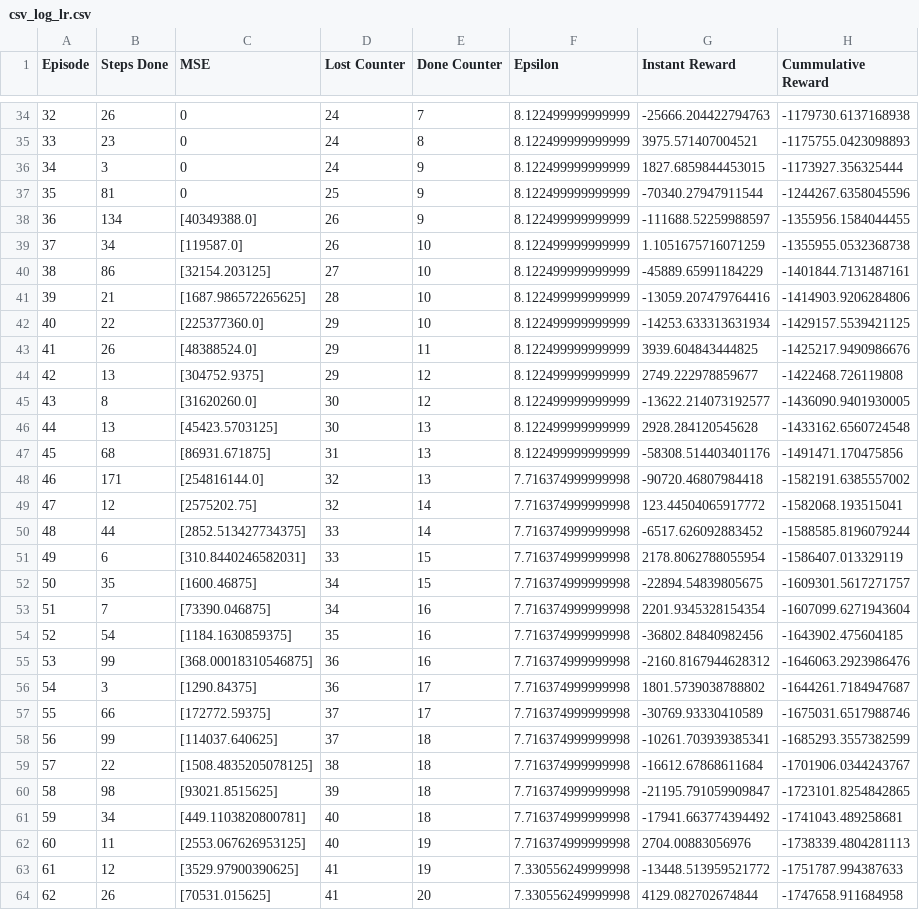
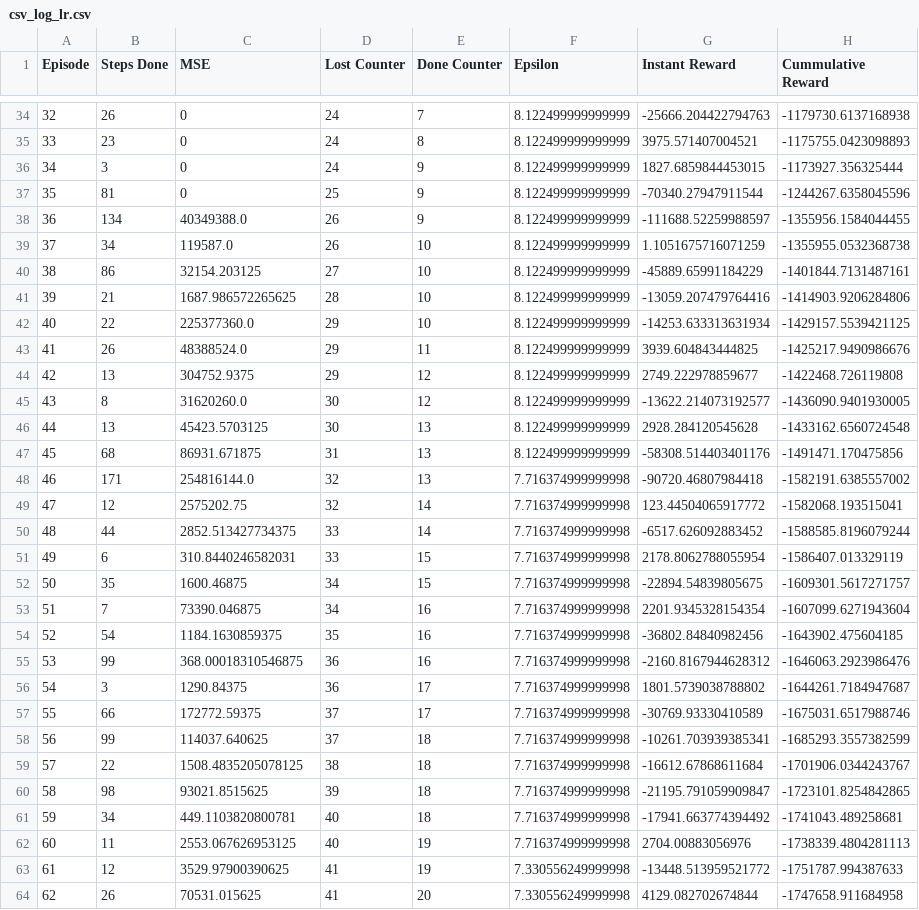
Before and after one commit to esperancaleonardo/LIA_Deep_Q_Learning, a CSV file: root/logs/csv_log_lr.csv, drawn as a sheet; only a part is shown, gaps mark what is left out; the diff covers the shown part only.

```diff
--- a/root/logs/csv_log_lr.csv
+++ b/root/logs/csv_log_lr.csv
@@ -37,28 +37,28 @@ Episode,Steps Done,MSE,Lost Counter,Done Counter,Epsilon,Instant Reward,Cummulat
 35,81,0,25,9,8.122499999999999,-70340.27947911544,-1244267.6358045596
-36,134,[40349388.0],26,9,8.122499999999999,-111688.52259988597,-1355956.1584044455
-37,34,[119587.0],26,10,8.122499999999999,1.1051675716071259,-1355955.0532368738
-38,86,[32154.203125],27,10,8.122499999999999,-45889.65991184229,-1401844.7131487161
-39,21,[1687.986572265625],28,10,8.122499999999999,-13059.207479764416,-1414903.9206284806
-40,22,[225377360.0],29,10,8.122499999999999,-14253.633313631934,-1429157.5539421125
-41,26,[48388524.0],29,11,8.122499999999999,3939.604843444825,-1425217.9490986676
-42,13,[304752.9375],29,12,8.122499999999999,2749.222978859677,-1422468.726119808
-43,8,[31620260.0],30,12,8.122499999999999,-13622.214073192577,-1436090.9401930005
-44,13,[45423.5703125],30,13,8.122499999999999,2928.284120545628,-1433162.6560724548
-45,68,[86931.671875],31,13,8.122499999999999,-58308.514403401176,-1491471.170475856
-46,171,[254816144.0],32,13,7.716374999999998,-90720.46807984418,-1582191.6385557002
-47,12,[2575202.75],32,14,7.716374999999998,123.44504065917772,-1582068.193515041
-48,44,[2852.513427734375],33,14,7.716374999999998,-6517.626092883452,-1588585.8196079244
-49,6,[310.8440246582031],33,15,7.716374999999998,2178.8062788055954,-1586407.013329119
-50,35,[1600.46875],34,15,7.716374999999998,-22894.54839805675,-1609301.5617271757
-51,7,[73390.046875],34,16,7.716374999999998,2201.9345328154354,-1607099.6271943604
-52,54,[1184.1630859375],35,16,7.716374999999998,-36802.84840982456,-1643902.475604185
-53,99,[368.00018310546875],36,16,7.716374999999998,-2160.8167944628312,-1646063.2923986476
-54,3,[1290.84375],36,17,7.716374999999998,1801.5739038788802,-1644261.7184947687
-55,66,[172772.59375],37,17,7.716374999999998,-30769.93330410589,-1675031.6517988746
-56,99,[114037.640625],37,18,7.716374999999998,-10261.703939385341,-1685293.3557382599
-57,22,[1508.4835205078125],38,18,7.716374999999998,-16612.67868611684,-1701906.0344243767
-58,98,[93021.8515625],39,18,7.716374999999998,-21195.791059909847,-1723101.8254842865
-59,34,[449.1103820800781],40,18,7.716374999999998,-17941.663774394492,-1741043.489258681
-60,11,[2553.067626953125],40,19,7.716374999999998,2704.00883056976,-1738339.4804281113
-61,12,[3529.97900390625],41,19,7.330556249999998,-13448.513959521772,-1751787.994387633
-62,26,[70531.015625],41,20,7.330556249999998,4129.082702674844,-1747658.911684958
+36,134,40349388.0,26,9,8.122499999999999,-111688.52259988597,-1355956.1584044455
+37,34,119587.0,26,10,8.122499999999999,1.1051675716071259,-1355955.0532368738
+38,86,32154.203125,27,10,8.122499999999999,-45889.65991184229,-1401844.7131487161
+39,21,1687.986572265625,28,10,8.122499999999999,-13059.207479764416,-1414903.9206284806
+40,22,225377360.0,29,10,8.122499999999999,-14253.633313631934,-1429157.5539421125
+41,26,48388524.0,29,11,8.122499999999999,3939.604843444825,-1425217.9490986676
+42,13,304752.9375,29,12,8.122499999999999,2749.222978859677,-1422468.726119808
+43,8,31620260.0,30,12,8.122499999999999,-13622.214073192577,-1436090.9401930005
+44,13,45423.5703125,30,13,8.122499999999999,2928.284120545628,-1433162.6560724548
+45,68,86931.671875,31,13,8.122499999999999,-58308.514403401176,-1491471.170475856
+46,171,254816144.0,32,13,7.716374999999998,-90720.46807984418,-1582191.6385557002
+47,12,2575202.75,32,14,7.716374999999998,123.44504065917772,-1582068.193515041
+48,44,2852.513427734375,33,14,7.716374999999998,-6517.626092883452,-1588585.8196079244
+49,6,310.8440246582031,33,15,7.716374999999998,2178.8062788055954,-1586407.013329119
+50,35,1600.46875,34,15,7.716374999999998,-22894.54839805675,-1609301.5617271757
+51,7,73390.046875,34,16,7.716374999999998,2201.9345328154354,-1607099.6271943604
+52,54,1184.1630859375,35,16,7.716374999999998,-36802.84840982456,-1643902.475604185
+53,99,368.00018310546875,36,16,7.716374999999998,-2160.8167944628312,-1646063.2923986476
+54,3,1290.84375,36,17,7.716374999999998,1801.5739038788802,-1644261.7184947687
+55,66,172772.59375,37,17,7.716374999999998,-30769.93330410589,-1675031.6517988746
+56,99,114037.640625,37,18,7.716374999999998,-10261.703939385341,-1685293.3557382599
+57,22,1508.4835205078125,38,18,7.716374999999998,-16612.67868611684,-1701906.0344243767
+58,98,93021.8515625,39,18,7.716374999999998,-21195.791059909847,-1723101.8254842865
+59,34,449.1103820800781,40,18,7.716374999999998,-17941.663774394492,-1741043.489258681
+60,11,2553.067626953125,40,19,7.716374999999998,2704.00883056976,-1738339.4804281113
+61,12,3529.97900390625,41,19,7.330556249999998,-13448.513959521772,-1751787.994387633
+62,26,70531.015625,41,20,7.330556249999998,4129.082702674844,-1747658.911684958
```
Also changed, not shown: 137 edited cells elsewhere in this file, root/logs/csv_100_epochs.csv, root/logs/log_600steps.csv.
